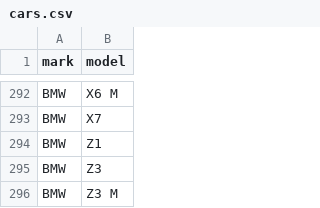
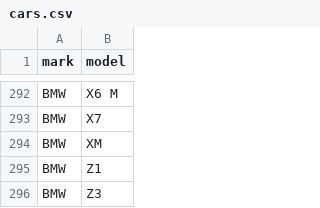
Before and after one commit to blanzh/carsBase, a CSV file: cars.csv, drawn as a sheet; only a part is shown, gaps mark what is left out; the shorter side is filled out with more unchanged rows.

```diff
--- a/cars.csv
+++ b/cars.csv
@@ -293,2 +293,3 @@ BMW;X6 M
 BMW;X7
+BMW;XM
 BMW;Z1
```
Also changed, not shown: 3 other files.
